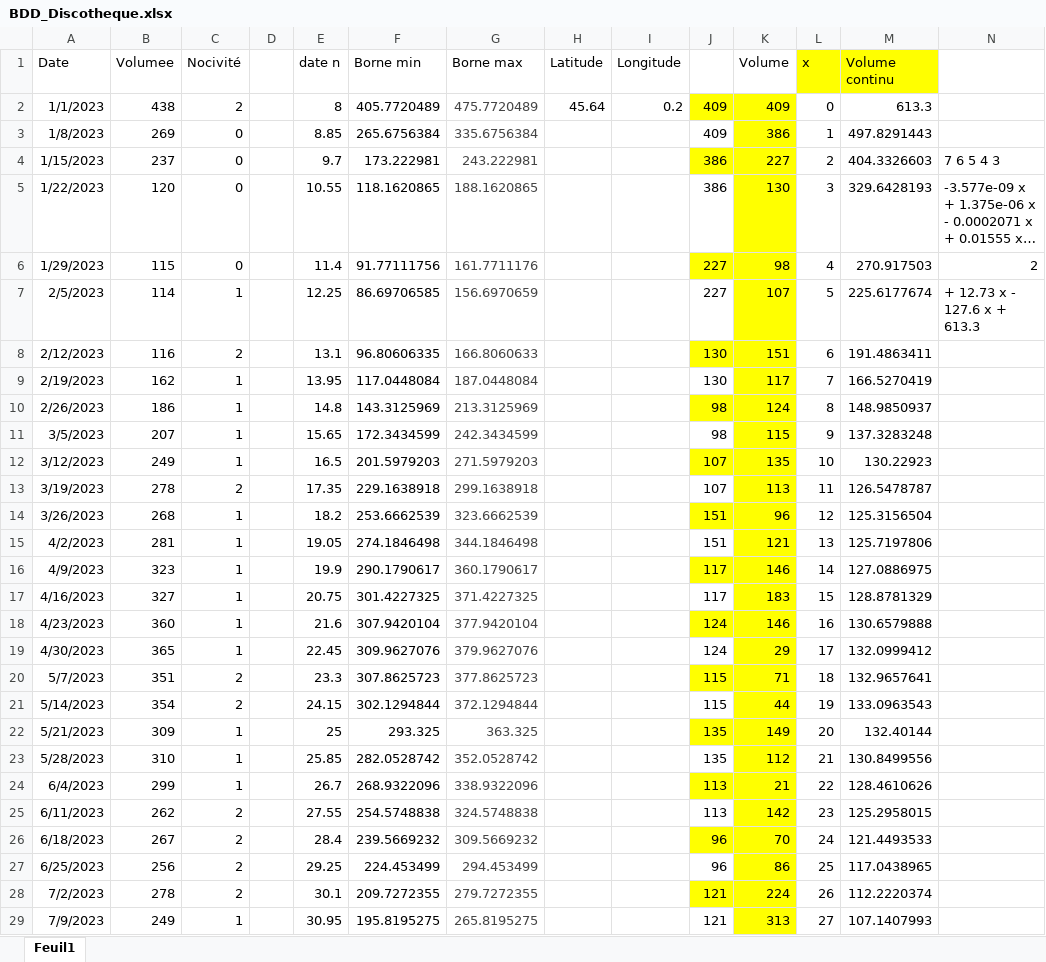
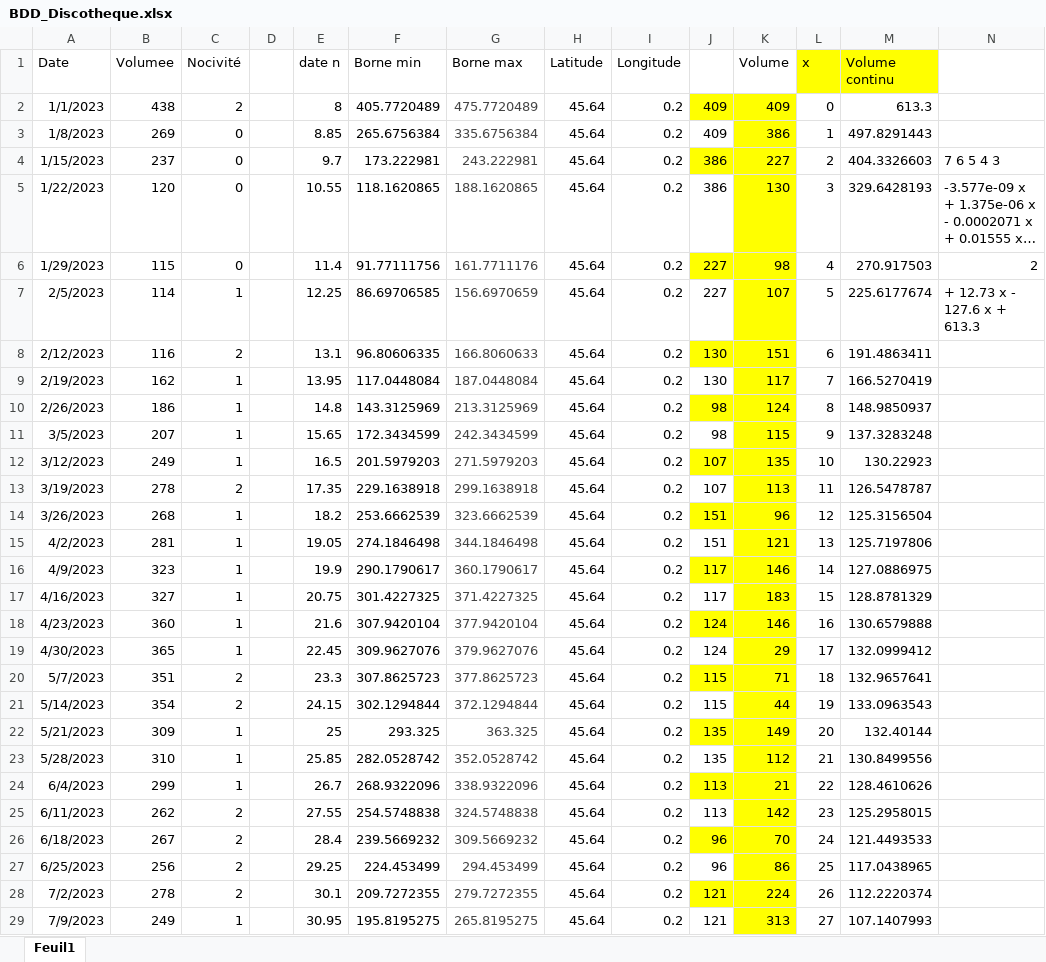
Before and after one commit to alckh/WDPII, an Excel workbook: BDD/BDD_Discotheque.xlsx, sheet Feuil1, drawn as a sheet; only a part is shown; long unchanged cells end in …; values as stored, in another font and other column widths than the file's, no borders; the diff covers the shown part only; the diff names each change by its address in the sheet, - before the commit and + after, or states it on an @@ line.

```diff
--- a/BDD/BDD_Discotheque.xlsx (sheet Feuil1)
+++ b/BDD/BDD_Discotheque.xlsx (sheet Feuil1)
-H3:H29 (Latitude): (empty)
+H3:H29 (Latitude): 45.64
-I3:I29 (Longitude): (empty)
+I3:I29 (Longitude): 0.2
```
Also changed, not shown: 154 edited cells elsewhere in this sheet, BDD/BDD_Chantier.xlsx, BDD/BDD_Constante.xlsx, 2 other files.
